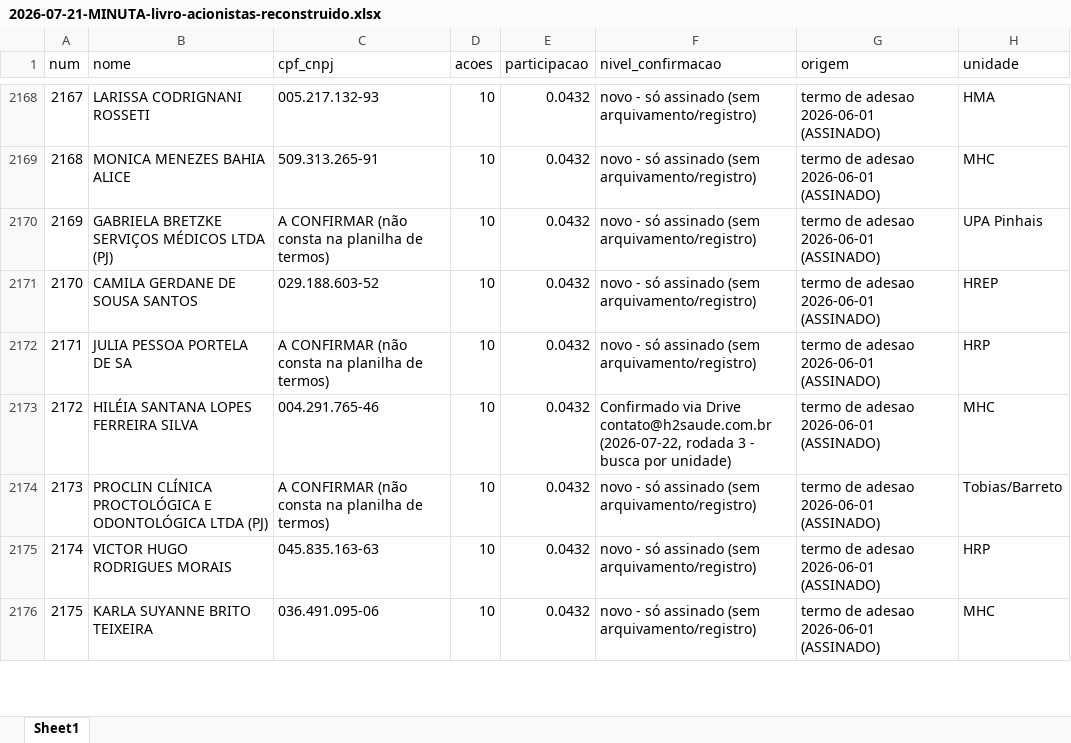
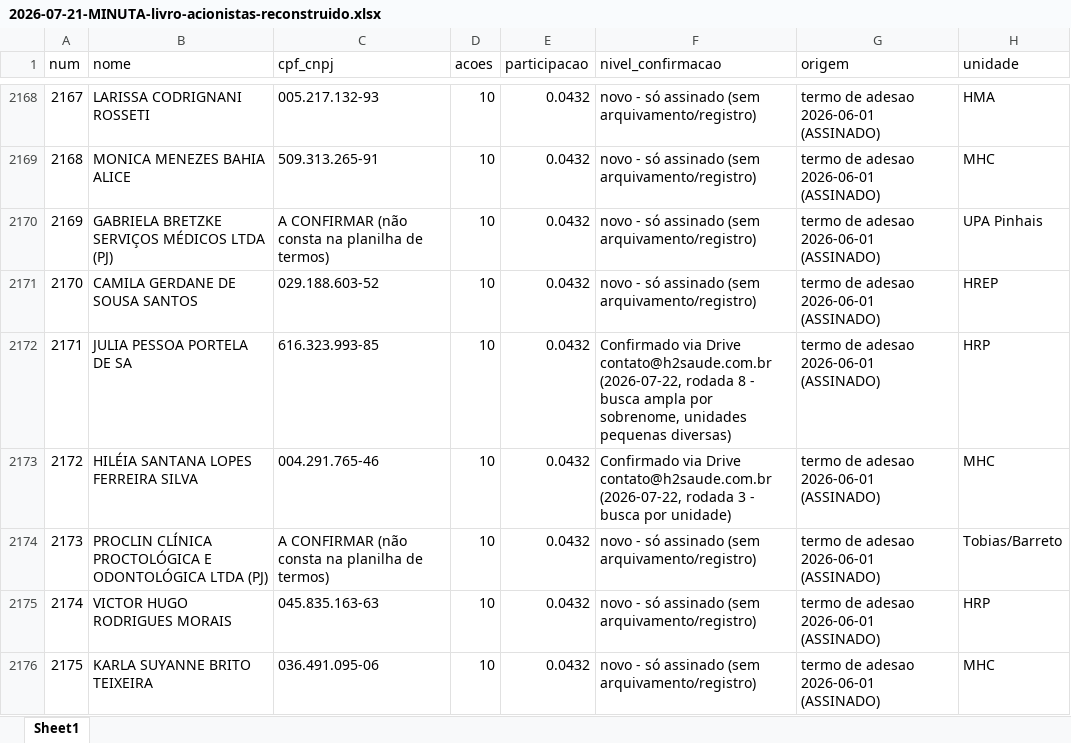
Before and after one commit to gustavobagz/gustavo-os, an Excel workbook: H2/Governanca/2026-07-21-MINUTA-livro-acionistas-reconstruido.xlsx, sheet Sheet1, drawn as a sheet; only a part is shown, gaps mark what is left out; values as stored, in another font and other column widths than the file's, no borders; the diff covers the shown part only; the diff names each change by its address in the sheet, - before the commit and + after, or states it on an @@ line.

```diff
--- a/H2/Governanca/2026-07-21-MINUTA-livro-acionistas-reconstruido.xlsx (sheet Sheet1)
+++ b/H2/Governanca/2026-07-21-MINUTA-livro-acionistas-reconstruido.xlsx (sheet Sheet1)
-C2172 (cpf_cnpj): A CONFIRMAR (não consta na planilha de termos)
+C2172 (cpf_cnpj): 616.323.993-85
-F2172 (nivel_confirmacao): novo - só assinado (sem arquivamento/registro)
+F2172 (nivel_confirmacao): Confirmado via Drive contato@h2saude.com.br (2026-07-22, rodada 8 - busca ampla por sobrenome, unidades pequenas diversas)
```
Also changed, not shown: 72 edited cells elsewhere in this sheet, 1 other file.
